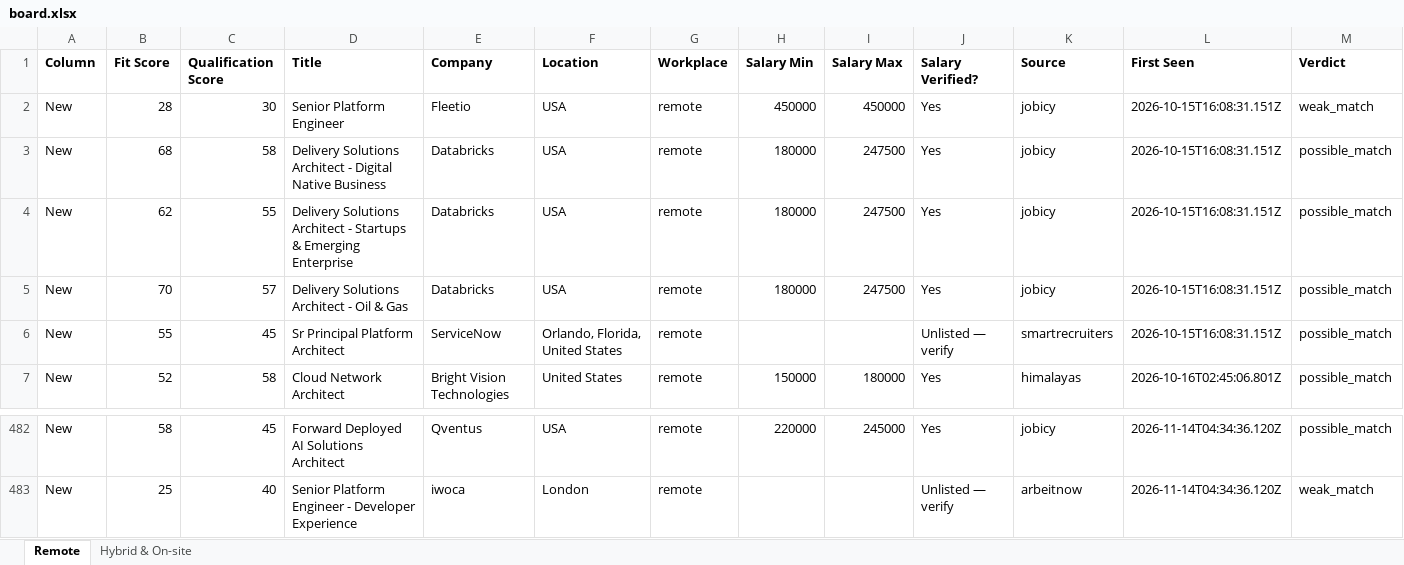
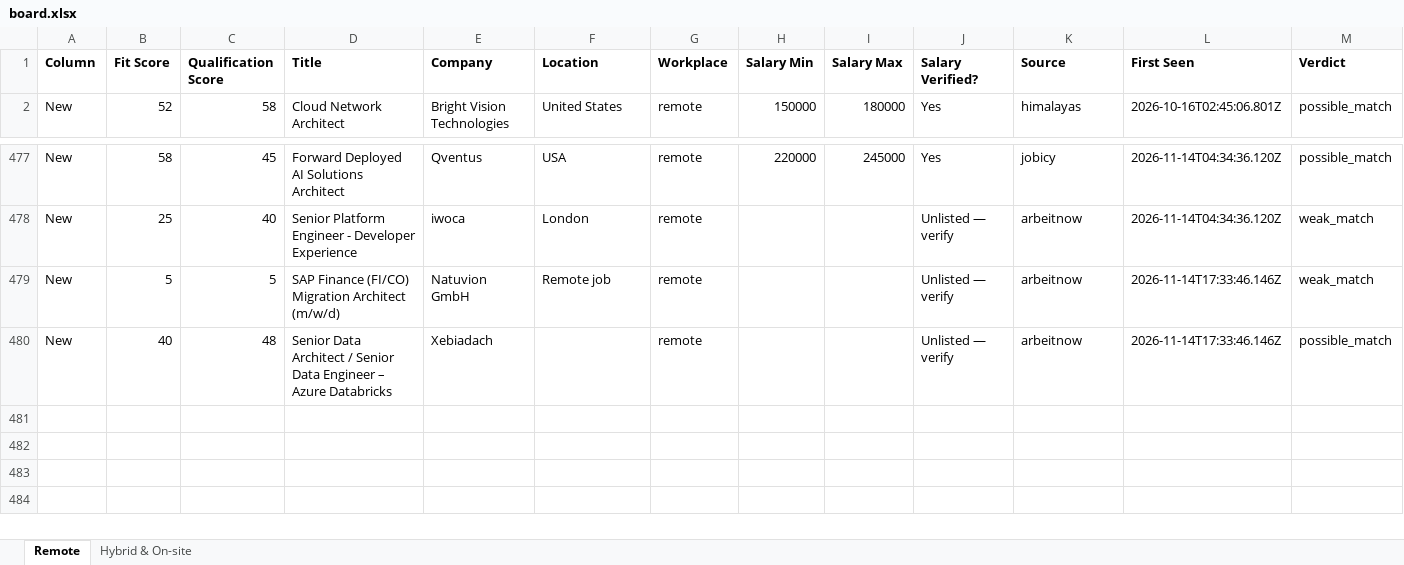
Before and after one commit to naijadamus/goodfela.com, an Excel workbook: hunt/board.xlsx, sheet Remote, drawn as a sheet; only a part is shown, gaps mark what is left out; values as stored, in another font and other column widths than the file's, no borders; removed rows and columns are numbered as before the commit, all else as after; rows hold the shown columns only; the diff names each change by its address in the sheet, - before the commit and + after, or states it on an @@ line.

```diff
--- a/hunt/board.xlsx (sheet Remote)
+++ b/hunt/board.xlsx (sheet Remote)
-row 2: New | 28 | 30 | Senior Platform Engineer | Fleetio | USA | remote | 450000 | 450000 | Yes | jobicy | 2026-10-15T16:08:31.151Z | weak_match
-row 3: New | 68 | 58 | Delivery Solutions Architect - Digital Native Business | Databricks | USA | remote | 180000 | 247500 | Yes | jobicy | 2026-10-15T16:08:31.151Z | possible_match
-row 4: New | 62 | 55 | Delivery Solutions Architect - Startups & Emerging Enterprise | Databricks | USA | remote | 180000 | 247500 | Yes | jobicy | 2026-10-15T16:08:31.151Z | possible_match
-row 5: New | 70 | 57 | Delivery Solutions Architect - Oil & Gas | Databricks | USA | remote | 180000 | 247500 | Yes | jobicy | 2026-10-15T16:08:31.151Z | possible_match
-row 6: New | 55 | 45 | Sr Principal Platform Architect | ServiceNow | Orlando, Florida, United States | remote |  |  | Unlisted — verify | smartrecruiters | 2026-10-15T16:08:31.151Z | possible_match
+row 479: New | 5 | 5 | SAP Finance (FI/CO) Migration Architect (m/w/d) | Natuvion GmbH | Remote job | remote |  |  | Unlisted — verify | arbeitnow | 2026-11-14T17:33:46.146Z | weak_match
+row 480: New | 40 | 48 | Senior Data Architect / Senior Data Engineer – Azure Databricks | Xebiadach |  | remote |  |  | Unlisted — verify | arbeitnow | 2026-11-14T17:33:46.146Z | possible_match
```
Also changed, not shown: sheet Hybrid & On-site, 1 other file.
